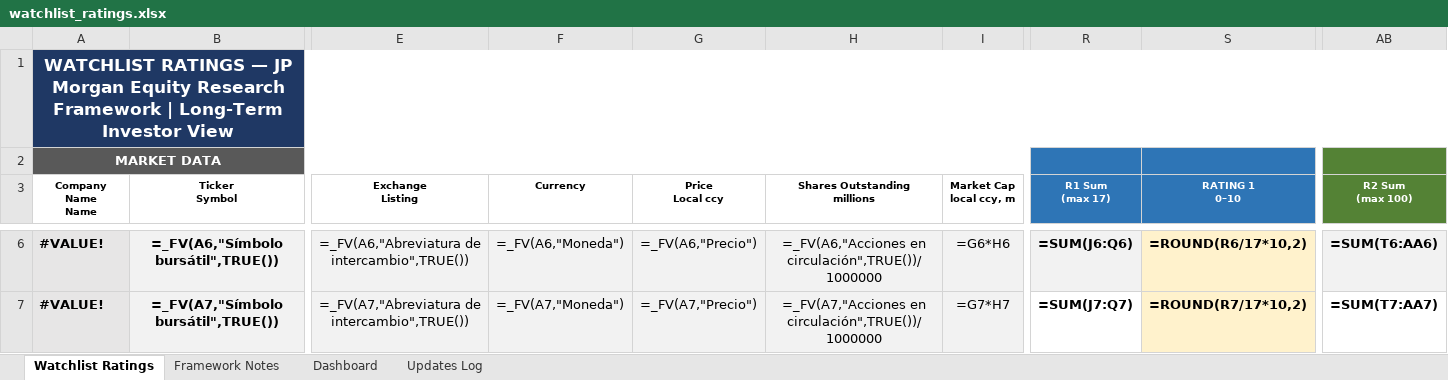
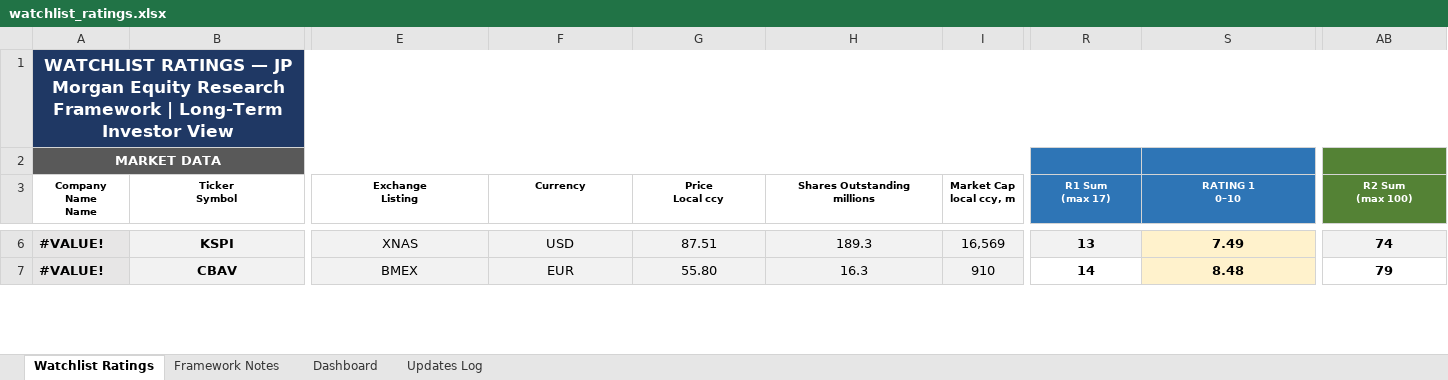
Before and after one commit to boletix/watchlist-dashboard, an Excel workbook: data/raw/watchlist_ratings.xlsx, sheet Watchlist Ratings, drawn as a sheet; only a part is shown, gaps mark what is left out; values as stored, in another font and other column widths than the file's, no borders; formulas without a stored value are shown as written; the diff covers the shown part only; the diff names each change by its address in the sheet, - before the commit and + after, or states it on an @@ line.

Commit message:
fix last error on tickers company

```diff
--- a/data/raw/watchlist_ratings.xlsx (sheet Watchlist Ratings)
+++ b/data/raw/watchlist_ratings.xlsx (sheet Watchlist Ratings)
-B6 (Ticker Symbol): =_FV(A6,"Símbolo bursátil",TRUE())
+B6 (Ticker Symbol): KSPI
-E6 (Exchange Listing): =_FV(A6,"Abreviatura de intercambio",TRUE())
+E6 (Exchange Listing): XNAS
-F6 (Currency): =_FV(A6,"Moneda")
+F6 (Currency): USD
-G6 (Price Local ccy): =_FV(A6,"Precio")
+G6 (Price Local ccy): 87.51
-H6 (Shares Outstanding millions): =_FV(A6,"Acciones en circulación",TRUE())/1000000
+H6 (Shares Outstanding millions): 189.3
-I6 (Market Cap local ccy, m): =G6*H6
+I6 (Market Cap local ccy, m): 16,569
-R6 (R1 Sum (max 17)): =SUM(J6:Q6)
+R6 (R1 Sum (max 17)): 13
-S6 (RATING 1 0–10): =ROUND(R6/17*10,2)
+S6 (RATING 1 0–10): 7.49
-AB6 (R2 Sum (max 100)): =SUM(T6:AA6)
+AB6 (R2 Sum (max 100)): 74
-B7 (Ticker Symbol): =_FV(A7,"Símbolo bursátil",TRUE())
+B7 (Ticker Symbol): CBAV
-E7 (Exchange Listing): =_FV(A7,"Abreviatura de intercambio",TRUE())
+E7 (Exchange Listing): BMEX
-F7 (Currency): =_FV(A7,"Moneda")
+F7 (Currency): EUR
-G7 (Price Local ccy): =_FV(A7,"Precio")
+G7 (Price Local ccy): 55.80
-H7 (Shares Outstanding millions): =_FV(A7,"Acciones en circulación",TRUE())/1000000
+H7 (Shares Outstanding millions): 16.3
-I7 (Market Cap local ccy, m): =G7*H7
+I7 (Market Cap local ccy, m): 910
-R7 (R1 Sum (max 17)): =SUM(J7:Q7)
+R7 (R1 Sum (max 17)): 14
-S7 (RATING 1 0–10): =ROUND(R7/17*10,2)
+S7 (RATING 1 0–10): 8.48
-AB7 (R2 Sum (max 100)): =SUM(T7:AA7)
+AB7 (R2 Sum (max 100)): 79
```
Also changed, not shown: 1572 edited cells and cell formats elsewhere in this sheet, sheet Dashboard, sheet Framework Notes, hidden cells, charts or pictures, 5 other files.
